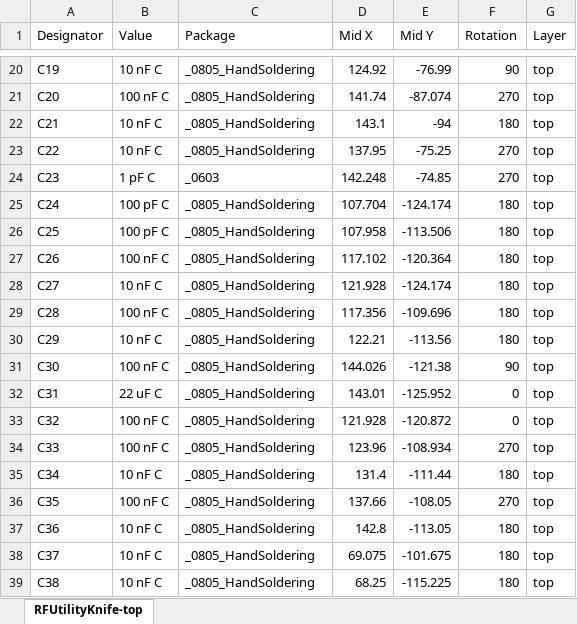
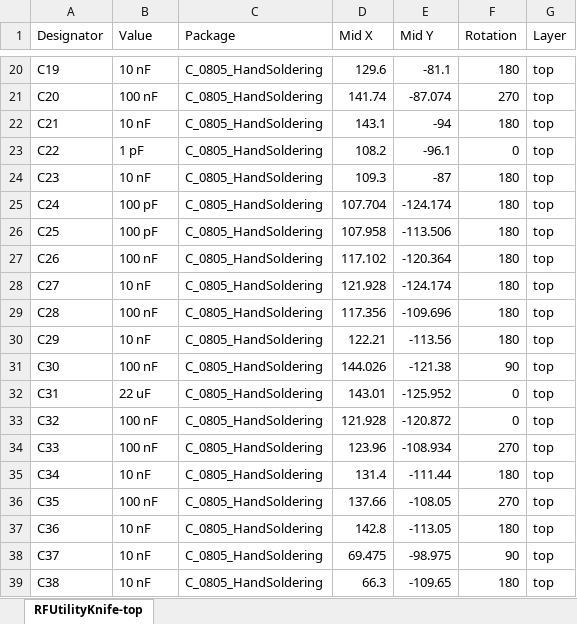
Before and after one commit to profdc9/RFUtilityKnife, an Excel workbook: RFUtilityKnife-top.xlsx, sheet RFUtilityKnife-top, drawn as a sheet; only a part is shown, gaps mark what is left out; values as stored, in another font and other column widths than the file's, no borders; the diff covers the shown part only; the diff names each change by its address in the sheet, - before the commit and + after, or states it on an @@ line.

```diff
--- a/RFUtilityKnife-top.xlsx (sheet RFUtilityKnife-top)
+++ b/RFUtilityKnife-top.xlsx (sheet RFUtilityKnife-top)
-B20 (Value): 10 nF C
+B20 (Value): 10 nF
-C20:C23 (Package): _0805_HandSoldering
+C20:C23 (Package): C_0805_HandSoldering
-D20 (Mid X): 124.92
+D20 (Mid X): 129.6
-E20 (Mid Y): -76.99
+E20 (Mid Y): -81.1
-F20 (Rotation): 90
+F20 (Rotation): 180
-B21 (Value): 100 nF C
+B21 (Value): 100 nF
-B22 (Value): 10 nF C
+B22 (Value): 10 nF
-B23 (Value): 10 nF C
+B23 (Value): 1 pF
-D23 (Mid X): 137.95
+D23 (Mid X): 108.2
-E23 (Mid Y): -75.25
+E23 (Mid Y): -96.1
-F23 (Rotation): 270
+F23 (Rotation): 0
-B24 (Value): 1 pF C
+B24 (Value): 10 nF
-C24 (Package): _0603
+C24 (Package): C_0805_HandSoldering
-D24 (Mid X): 142.248
+D24 (Mid X): 109.3
-E24 (Mid Y): -74.85
+E24 (Mid Y): -87
-F24 (Rotation): 270
+F24 (Rotation): 180
-B25:B26 (Value): 100 pF C
+B25:B26 (Value): 100 pF
-C25:C39 (Package): _0805_HandSoldering
+C25:C39 (Package): C_0805_HandSoldering
-B27 (Value): 100 nF C
+B27 (Value): 100 nF
-B28 (Value): 10 nF C
+B28 (Value): 10 nF
-B29 (Value): 100 nF C
+B29 (Value): 100 nF
-B30 (Value): 10 nF C
+B30 (Value): 10 nF
-B31 (Value): 100 nF C
+B31 (Value): 100 nF
-B32 (Value): 22 uF C
+B32 (Value): 22 uF
-B33:B34 (Value): 100 nF C
+B33:B34 (Value): 100 nF
-B35 (Value): 10 nF C
+B35 (Value): 10 nF
-B36 (Value): 100 nF C
+B36 (Value): 100 nF
-B37:B39 (Value): 10 nF C
+B37:B39 (Value): 10 nF
-D38 (Mid X): 69.075
+D38 (Mid X): 69.475
-E38 (Mid Y): -101.675
+E38 (Mid Y): -98.975
-F38 (Rotation): 180
+F38 (Rotation): 90
-D39 (Mid X): 68.25
+D39 (Mid X): 66.3
-E39 (Mid Y): -115.225
+E39 (Mid Y): -109.65
```
Also changed, not shown: 23 added rows, 12 removed rows and 533 edited cells elsewhere in this sheet, RFUtilityKnife-BOM.xlsx, 19 other files.
